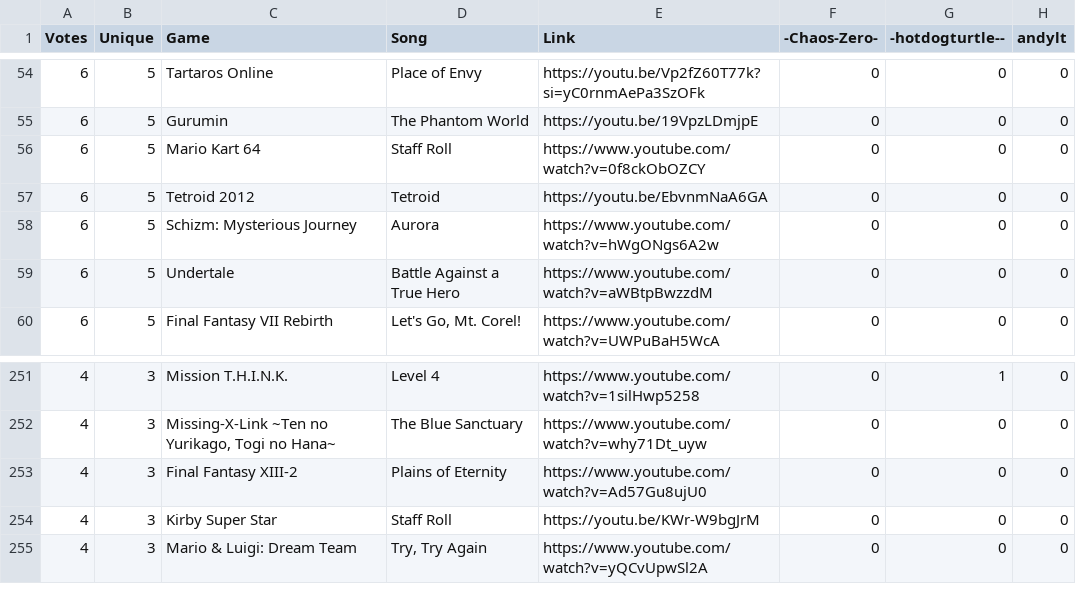
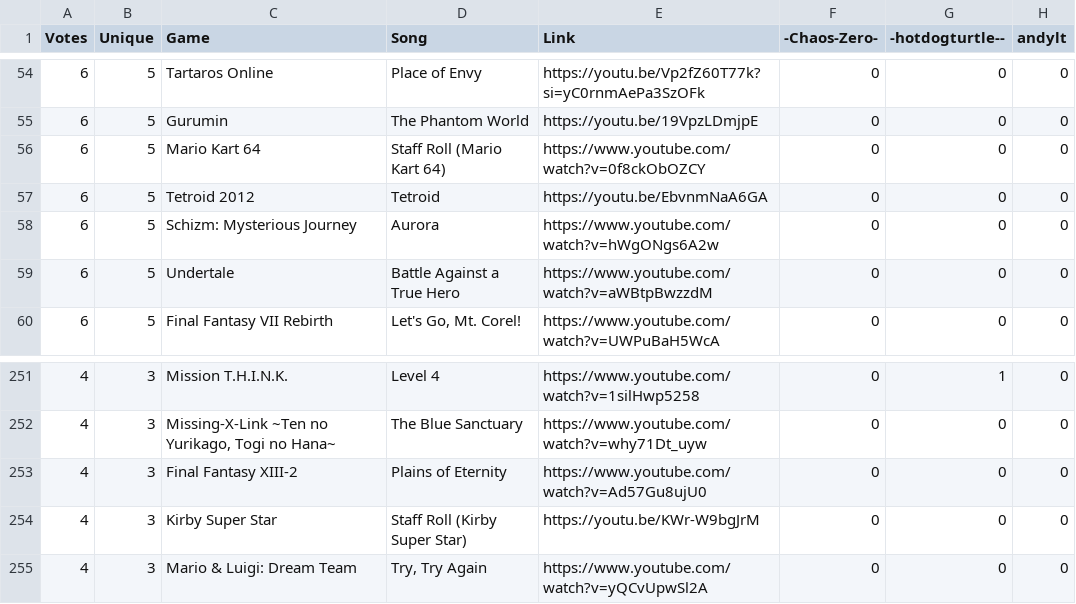
Before and after one commit to p0p0p0p/p0p0p0p.github.io, a CSV file: src/vgmc18/noms.csv, drawn as a sheet; only a part is shown, gaps mark what is left out; the diff names each change by its address in the sheet, - before the commit and + after, or states it on an @@ line.

Commit message:
VGMC 20 noms with user highlight, song collision checking on all nom graphs

```diff
--- a/src/vgmc18/noms.csv
+++ b/src/vgmc18/noms.csv
-D56 (Song): Staff Roll
+D56 (Song): Staff Roll (Mario Kart 64)
-D254 (Song): Staff Roll
+D254 (Song): Staff Roll (Kirby Super Star)
```
Also changed, not shown: src/vgmc14/noms.csv, src/vgmc15/noms.csv, 12 other files.
